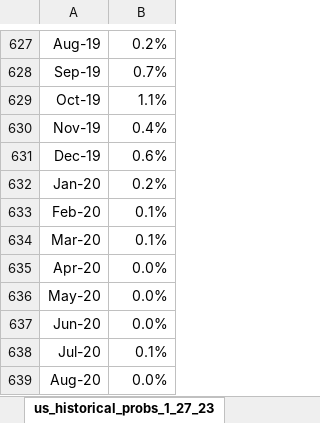
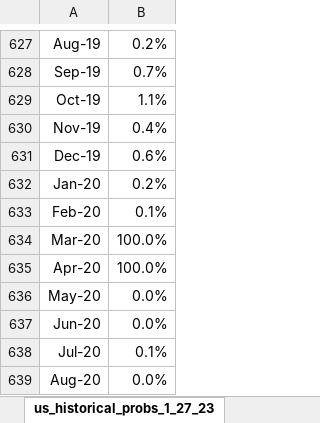
Before and after one commit to jpiger/jeremy-piger-mm-website, an Excel workbook: assets/files/us_historical_probs_1_27_23.xlsx, sheet us_historical_probs_1_27_23, drawn as a sheet; only a part is shown, gaps mark what is left out; values as stored, in another font and other column widths than the file's, no borders; the diff names each change by its address in the sheet, - before the commit and + after, or states it on an @@ line.

Commit message:
fixed errors in data files

```diff
--- a/assets/files/us_historical_probs_1_27_23.xlsx (sheet us_historical_probs_1_27_23)
+++ b/assets/files/us_historical_probs_1_27_23.xlsx (sheet us_historical_probs_1_27_23)
-B634: 0.1%
+B634: 100.0%
-B635: 0.0%
+B635: 100.0%
```
Also changed, not shown: 2 other files.
